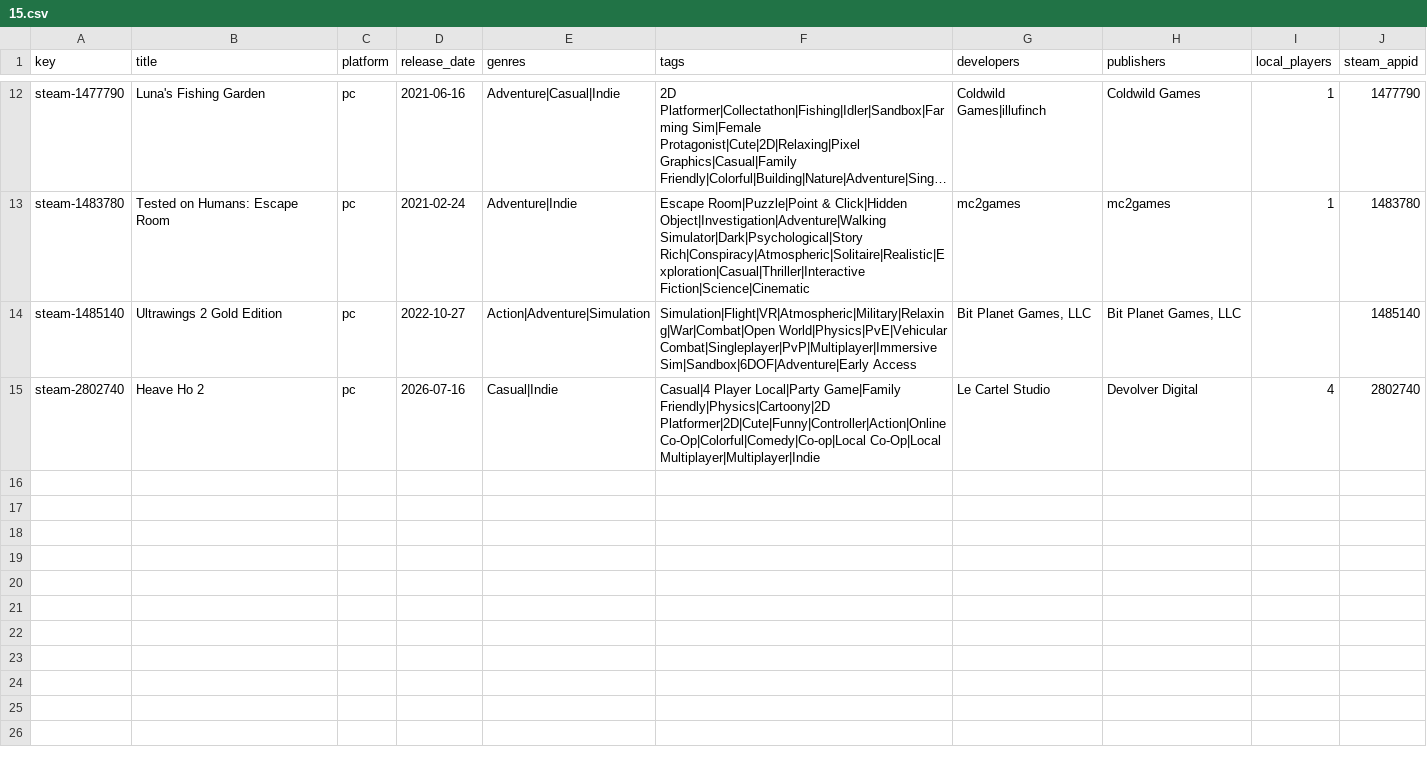
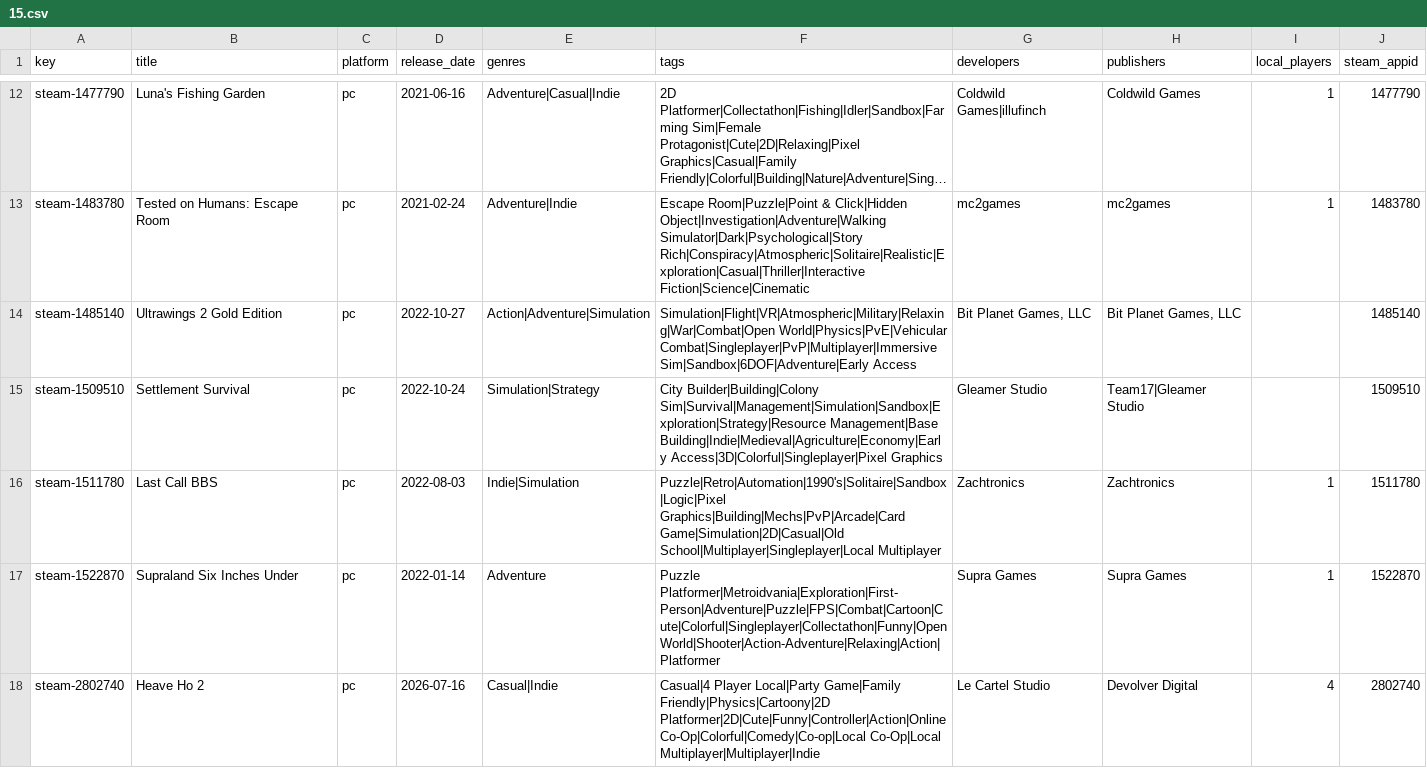
Before and after one commit to jeremybris/PlayOut-metadata, a CSV file: data/steam/15.csv, drawn as a sheet; only a part is shown, gaps mark what is left out; long unchanged cells end in …; the diff names each change by its address in the sheet, - before the commit and + after, or states it on an @@ line.

```diff
--- a/data/steam/15.csv
+++ b/data/steam/15.csv
+row 15: steam-1509510 | Settlement Survival | pc | 2022-10-24 | Simulation|Strategy | City Builder|Building|Colony Sim|Survival|Management|Simulation|Sandbox|Exploration|Strategy|Resource Management|Base Building|Indie|Medieval|Agriculture|Economy|Early Access|3D|Colorful|Singleplayer|Pixel Graphics | Gleamer Studio | Team17|Gleamer Studio |  | 1509510
+row 16: steam-1511780 | Last Call BBS | pc | 2022-08-03 | Indie|Simulation | Puzzle|Retro|Automation|1990's|Solitaire|Sandbox|Logic|Pixel Graphics|Building|Mechs|PvP|Arcade|Card Game|Simulation|2D|Casual|Old School|Multiplayer|Singleplayer|Local Multiplayer | Zachtronics | Zachtronics | 1 | 1511780
+row 17: steam-1522870 | Supraland Six Inches Under | pc | 2022-01-14 | Adventure | Puzzle Platformer|Metroidvania|Exploration|First-Person|Adventure|Puzzle|FPS|Combat|Cartoon|Cute|Colorful|Singleplayer|Collectathon|Funny|Open World|Shooter|Action-Adventure|Relaxing|Action|Platformer | Supra Games | Supra Games | 1 | 1522870
```
